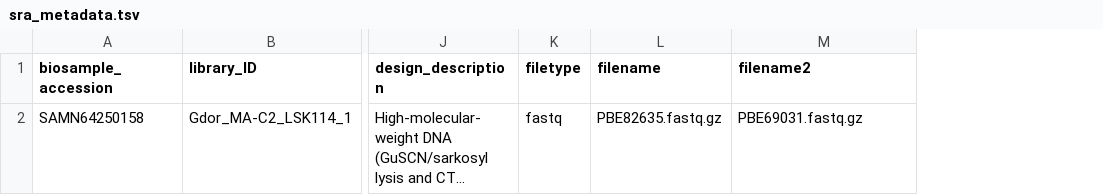
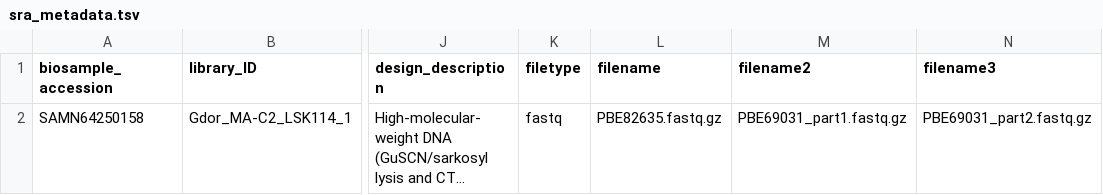
Before and after one commit to wheelerlab-uwec/Planaria-Genome-Project, a TSV file: ncbi_submission/sra/sra_metadata.tsv, drawn as a sheet; only a part is shown, gaps mark what is left out; long unchanged cells end in …; the diff names each change by its address in the sheet, - before the commit and + after, or states it on an @@ line.

```diff
--- a/ncbi_submission/sra/sra_metadata.tsv
+++ b/ncbi_submission/sra/sra_metadata.tsv
+column N (filename3), row 2: PBE69031_part2.fastq.gz
-M2 (filename2): PBE69031.fastq.gz
+M2 (filename2): PBE69031_part1.fastq.gz
```
Also changed, not shown: ncbi_submission/genome/assembly_stats.tsv, ncbi_submission/genome/cleaning_log.tsv, 4 other files.
